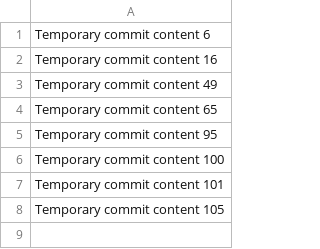
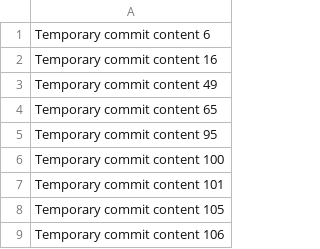
Before and after one commit to privajamlw/privaj, a CSV file: data.csv, drawn as a sheet; the diff names each change by its address in the sheet, - before the commit and + after, or states it on an @@ line.

```diff
--- a/data.csv
+++ b/data.csv
+row 9: Temporary commit content 106
```
